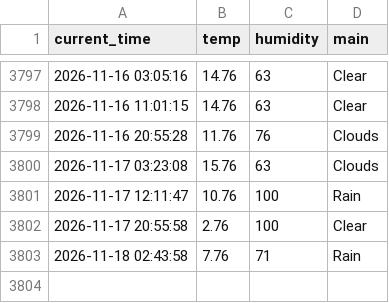
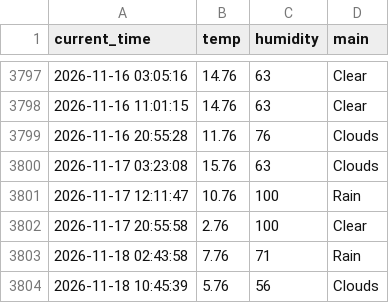
Before and after one commit to hoic7824/weather_5m, a CSV file: weather.csv, drawn as a sheet; only a part is shown, gaps mark what is left out.

```diff
--- a/weather.csv
+++ b/weather.csv
@@ -3803 +3803,2 @@ current_time,temp,humidity,main
 2026-11-18 02:43:58,7.76,71,Rain
+2026-11-18 10:45:39,5.76,56,Clouds
```
